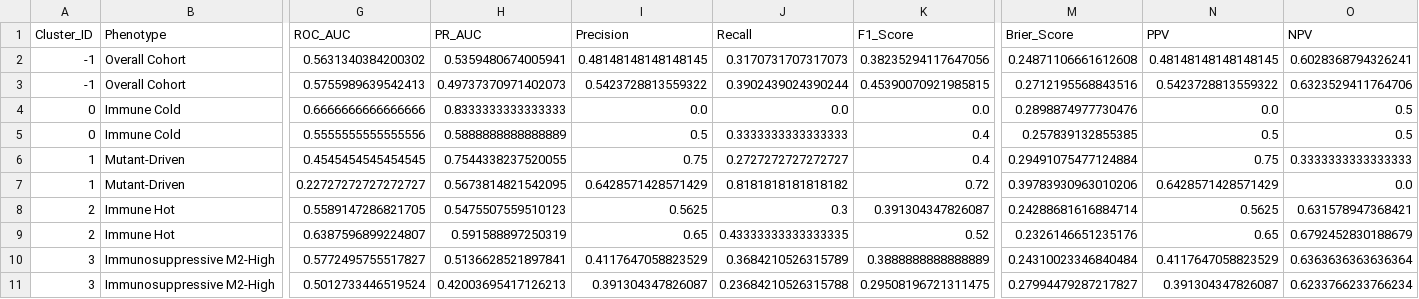
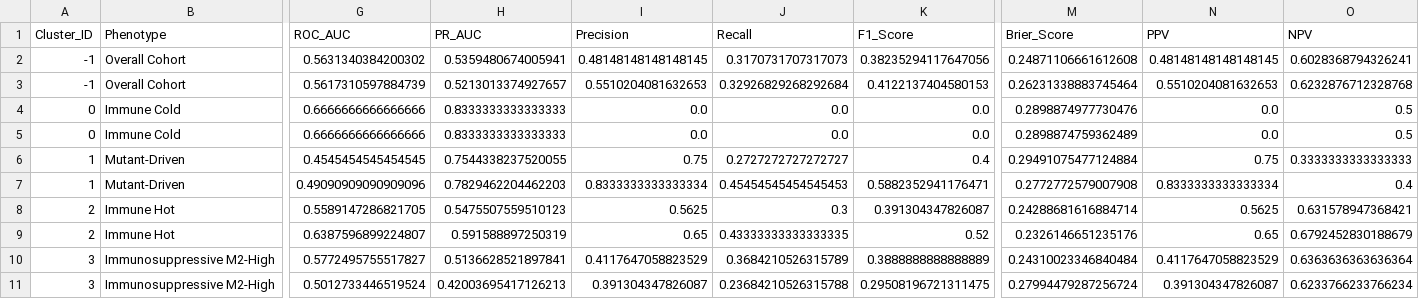
Before and after one commit to gillespieza/melanoma-assignment-3, a CSV file: data/processed/q5/subgroup_models_evaluation.csv, drawn as a sheet; only a part is shown, gaps mark what is left out; the diff names each change by its address in the sheet, - before the commit and + after, or states it on an @@ line.

Commit message:
fix(q5): add effective sample size guard to LOCO CV folds for underpowered clusters
- Require at least 5 effective training samples with weights > MIN_PROB_WEIGHT in LOCO folds
- Fall back gracefully to global predictions when a single cohort dominates a cluster fold
- Improve LOCO subgroup AUC stability for Mutant-Driven and Immune Hot clusters

```diff
--- a/data/processed/q5/subgroup_models_evaluation.csv
+++ b/data/processed/q5/subgroup_models_evaluation.csv
-G3 (ROC_AUC): 0.5755989639542413
+G3 (ROC_AUC): 0.5617310597884739
-H3 (PR_AUC): 0.49737370971402073
+H3 (PR_AUC): 0.5213013374927657
-I3 (Precision): 0.5423728813559322
+I3 (Precision): 0.5510204081632653
-J3 (Recall): 0.3902439024390244
+J3 (Recall): 0.32926829268292684
-K3 (F1_Score): 0.45390070921985815
+K3 (F1_Score): 0.4122137404580153
-M3 (Brier_Score): 0.2712195568843516
+M3 (Brier_Score): 0.26231338883745464
-N3 (PPV): 0.5423728813559322
+N3 (PPV): 0.5510204081632653
-O3 (NPV): 0.6323529411764706
+O3 (NPV): 0.6232876712328768
-G5 (ROC_AUC): 0.5555555555555556
+G5 (ROC_AUC): 0.6666666666666666
-H5 (PR_AUC): 0.5888888888888889
+H5 (PR_AUC): 0.8333333333333333
-I5 (Precision): 0.5
+I5 (Precision): 0.0
-J5 (Recall): 0.3333333333333333
+J5 (Recall): 0.0
-K5 (F1_Score): 0.4
+K5 (F1_Score): 0.0
-M5 (Brier_Score): 0.257839132855385
+M5 (Brier_Score): 0.2898874759362489
-N5 (PPV): 0.5
+N5 (PPV): 0.0
-G7 (ROC_AUC): 0.22727272727272727
+G7 (ROC_AUC): 0.49090909090909096
-H7 (PR_AUC): 0.5673814821542095
+H7 (PR_AUC): 0.7829462204462203
-I7 (Precision): 0.6428571428571429
+I7 (Precision): 0.8333333333333334
-J7 (Recall): 0.8181818181818182
+J7 (Recall): 0.45454545454545453
-K7 (F1_Score): 0.72
+K7 (F1_Score): 0.5882352941176471
-M7 (Brier_Score): 0.39783930963010206
+M7 (Brier_Score): 0.2772772579007908
-N7 (PPV): 0.6428571428571429
+N7 (PPV): 0.8333333333333334
-O7 (NPV): 0.0
+O7 (NPV): 0.4
-M11 (Brier_Score): 0.27994479287217827
+M11 (Brier_Score): 0.27994479287256724
```
Also changed, not shown: 6 other files.
